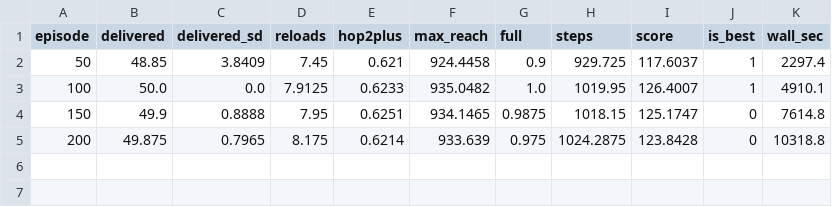
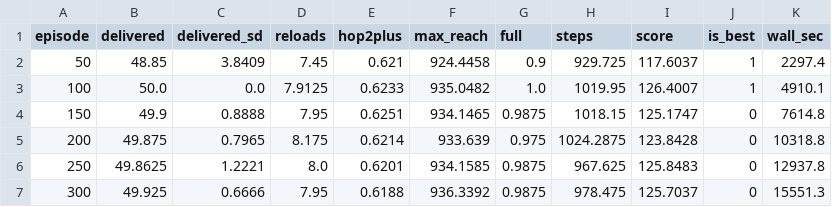
Before and after one commit to koptimizer/relay_drone_network, a CSV file: runs/v5_26_09_27_11_RG4b/evals_v5_26_09_27_11_RG4b.csv, drawn as a sheet.

```diff
--- a/runs/v5_26_09_27_11_RG4b/evals_v5_26_09_27_11_RG4b.csv
+++ b/runs/v5_26_09_27_11_RG4b/evals_v5_26_09_27_11_RG4b.csv
@@ -5 +5,3 @@ episode,delivered,delivered_sd,reloads,hop2plus,max_reach,full,steps,score,is_be
 200,49.875,0.7965,8.175,0.6214,933.639,0.975,1024.2875,123.8428,0,10318.8
+250,49.8625,1.2221,8.0,0.6201,934.1585,0.9875,967.625,125.8483,0,12937.8
+300,49.925,0.6666,7.95,0.6188,936.3392,0.9875,978.475,125.7037,0,15551.3
```
Also changed, not shown: runs/v5_26_09_27_11_RG4a/evals_v5_26_09_27_11_RG4a.csv, runs/v5_26_09_27_11_RR3a/evals_v5_26_09_27_11_RR3a.csv, 18 other files.
